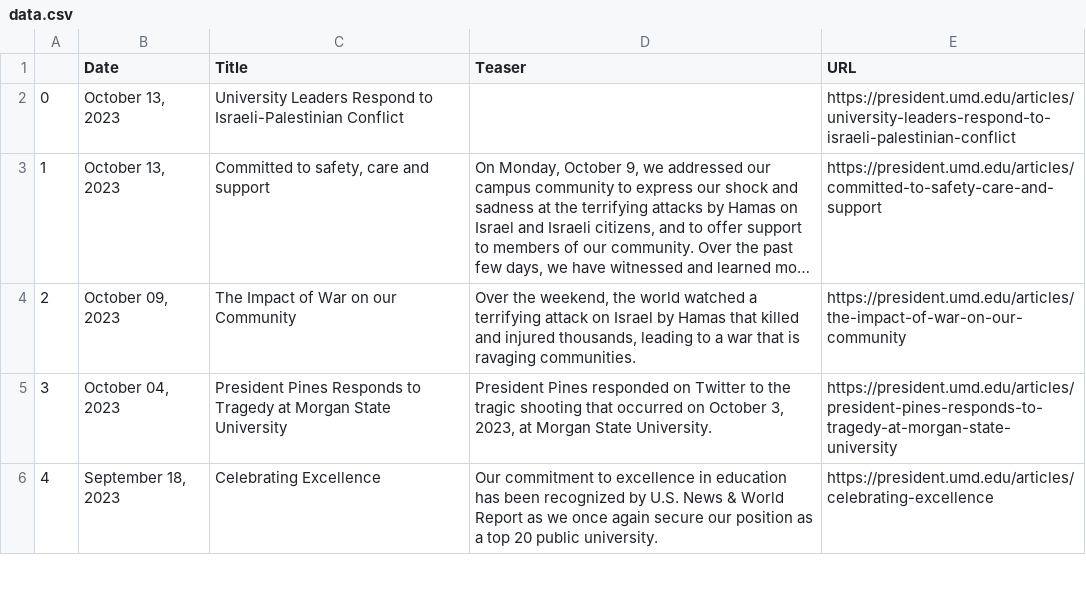
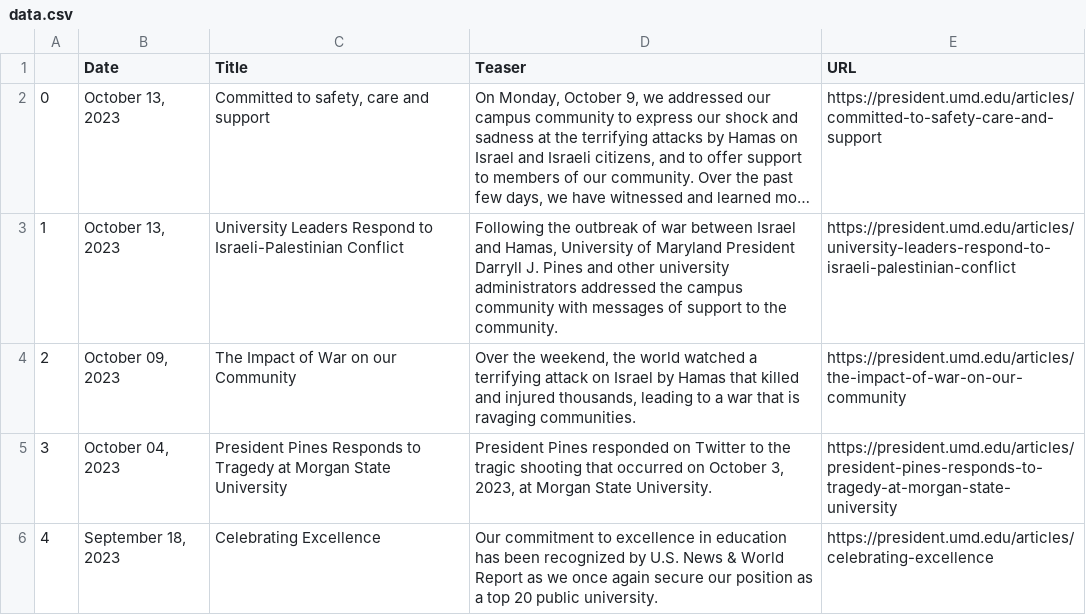
Before and after one commit to rinatorch/umd-email-bot, a CSV file: Code/data.csv, drawn as a sheet; only a part is shown; long unchanged cells end in …; removed rows and columns are numbered as before the commit, all else as after; the diff names each change by its address in the sheet, - before the commit and + after, or states it on an @@ line.

```diff
--- a/Code/data.csv
+++ b/Code/data.csv
-row 2: 0 | October 13, 2023 | University Leaders Respond to Israeli-Palestinian Conflict |  | https://president.umd.edu/articles/university-leaders-respond-to-israeli-palestinian-conflict
@@ column A renumbered in row 2 @@
+row 3: 1 | October 13, 2023 | University Leaders Respond to Israeli-Palestinian Conflict | Following the outbreak of war between Israel and Hamas, University of Maryland President Darryll J. Pines and other university administrators addressed the campus community with messages of support to the community. | https://president.umd.edu/articles/university-leaders-respond-to-israeli-palestinian-conflict
```
